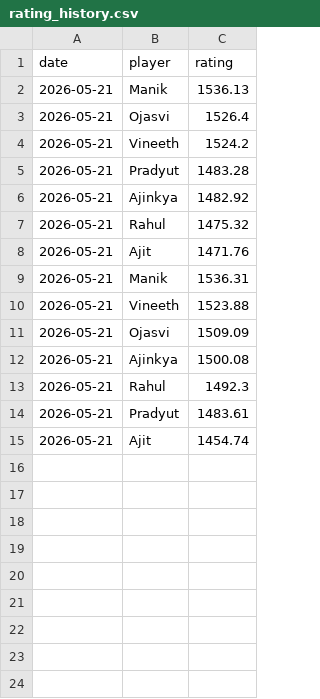
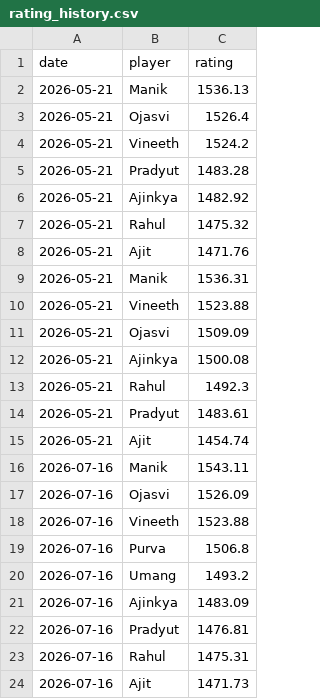
Before and after one commit to vineeth770/badminton-tracker, a CSV file: rating_history.csv, drawn as a sheet.

Commit message:
Update history

```diff
--- a/rating_history.csv
+++ b/rating_history.csv
@@ -15 +15,10 @@ date,player,rating
 2026-05-21,Ajit,1454.74
+2026-07-16,Manik,1543.11
+2026-07-16,Ojasvi,1526.09
+2026-07-16,Vineeth,1523.88
+2026-07-16,Purva,1506.8
+2026-07-16,Umang,1493.2
+2026-07-16,Ajinkya,1483.09
+2026-07-16,Pradyut,1476.81
+2026-07-16,Rahul,1475.31
+2026-07-16,Ajit,1471.73
```
